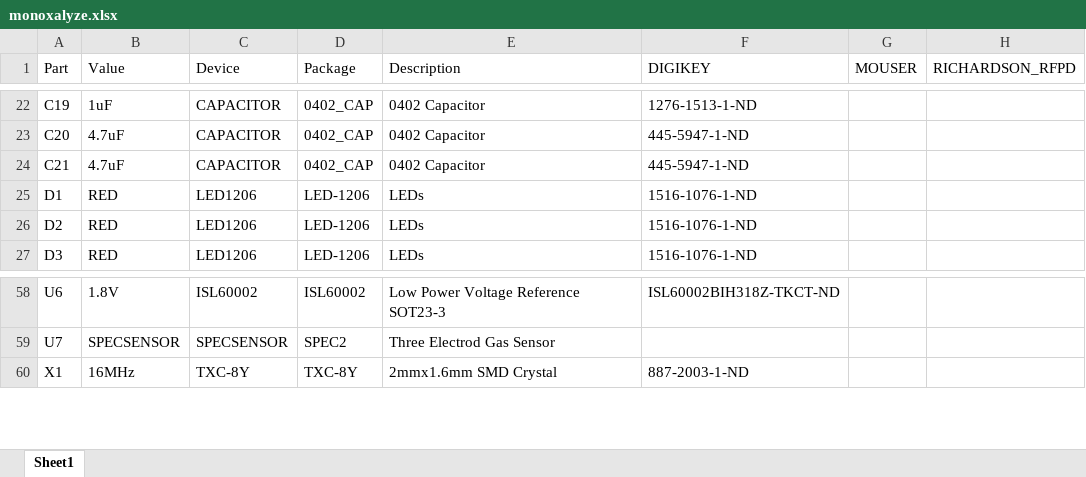
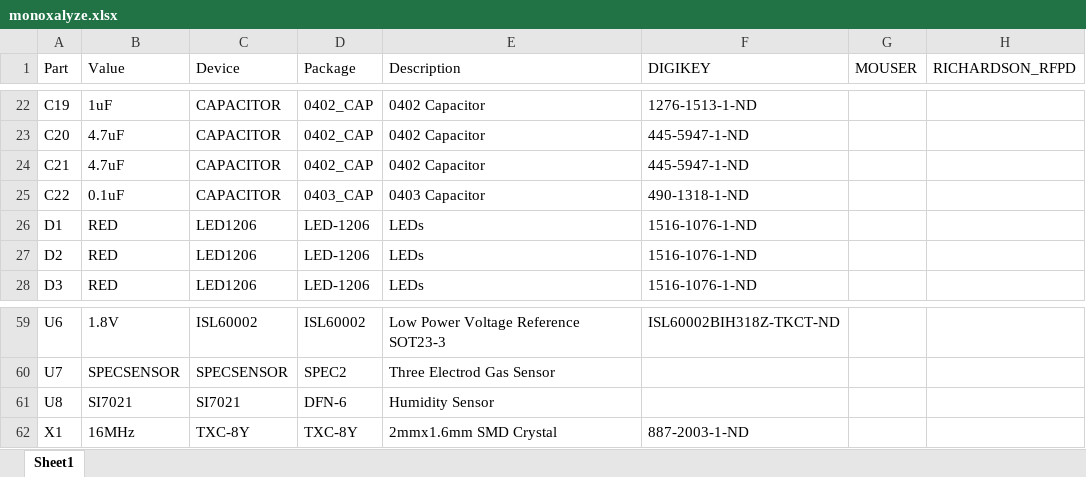
Before and after one commit to lab11/monoxalyze, an Excel workbook: hardware/rev_e/board/v_spec/monoxalyze.xlsx, sheet Sheet1, drawn as a sheet; only a part is shown, gaps mark what is left out; values as stored, in another font and other column widths than the file's, no borders; the diff names each change by its address in the sheet, - before the commit and + after, or states it on an @@ line.

Commit message:
added two board versions

```diff
--- a/hardware/rev_e/board/v_spec/monoxalyze.xlsx (sheet Sheet1)
+++ b/hardware/rev_e/board/v_spec/monoxalyze.xlsx (sheet Sheet1)
+row 25: C22 | 0.1uF | CAPACITOR | 0403_CAP | 0403 Capacitor | 490-1318-1-ND
+row 61: U8 | SI7021 | SI7021 | DFN-6 | Humidity Sensor
```
Also changed, not shown: 26 other files.
